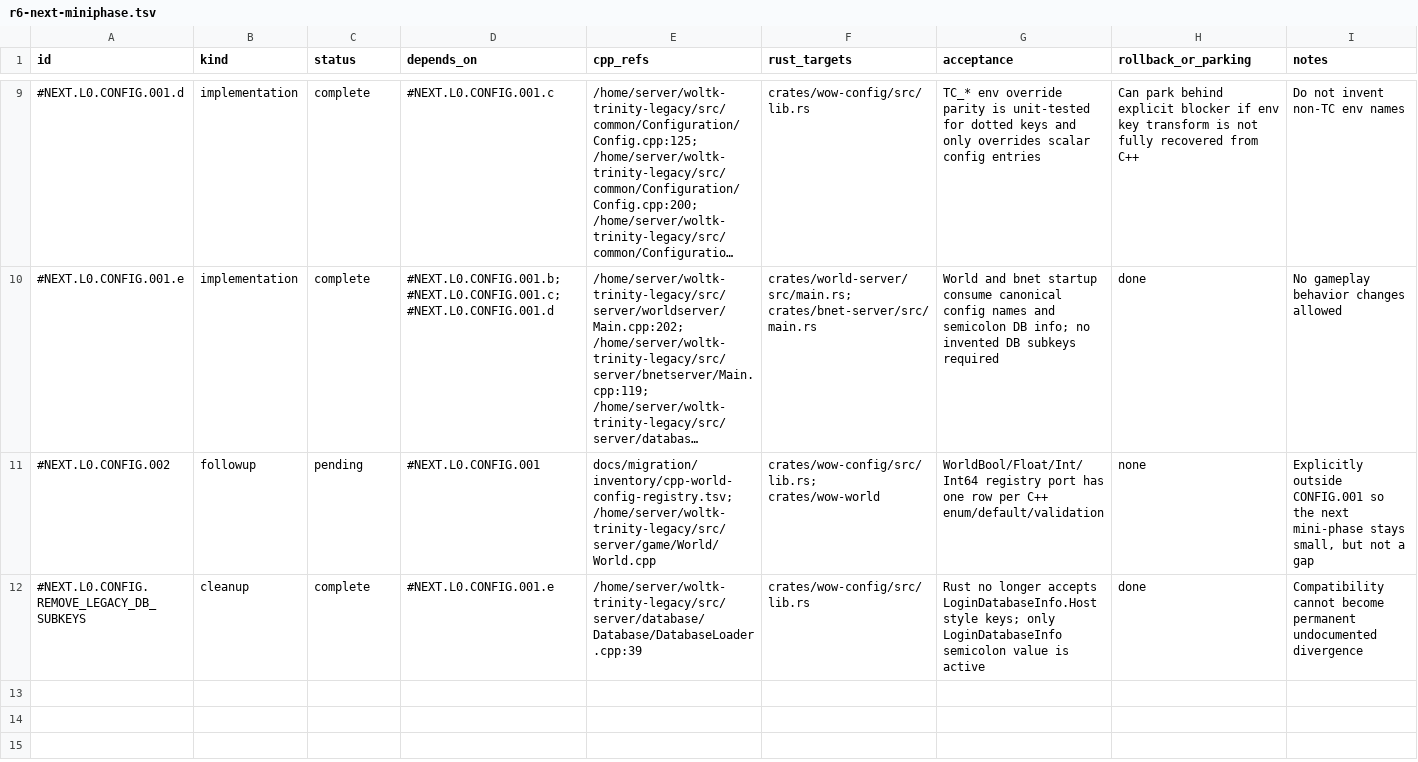
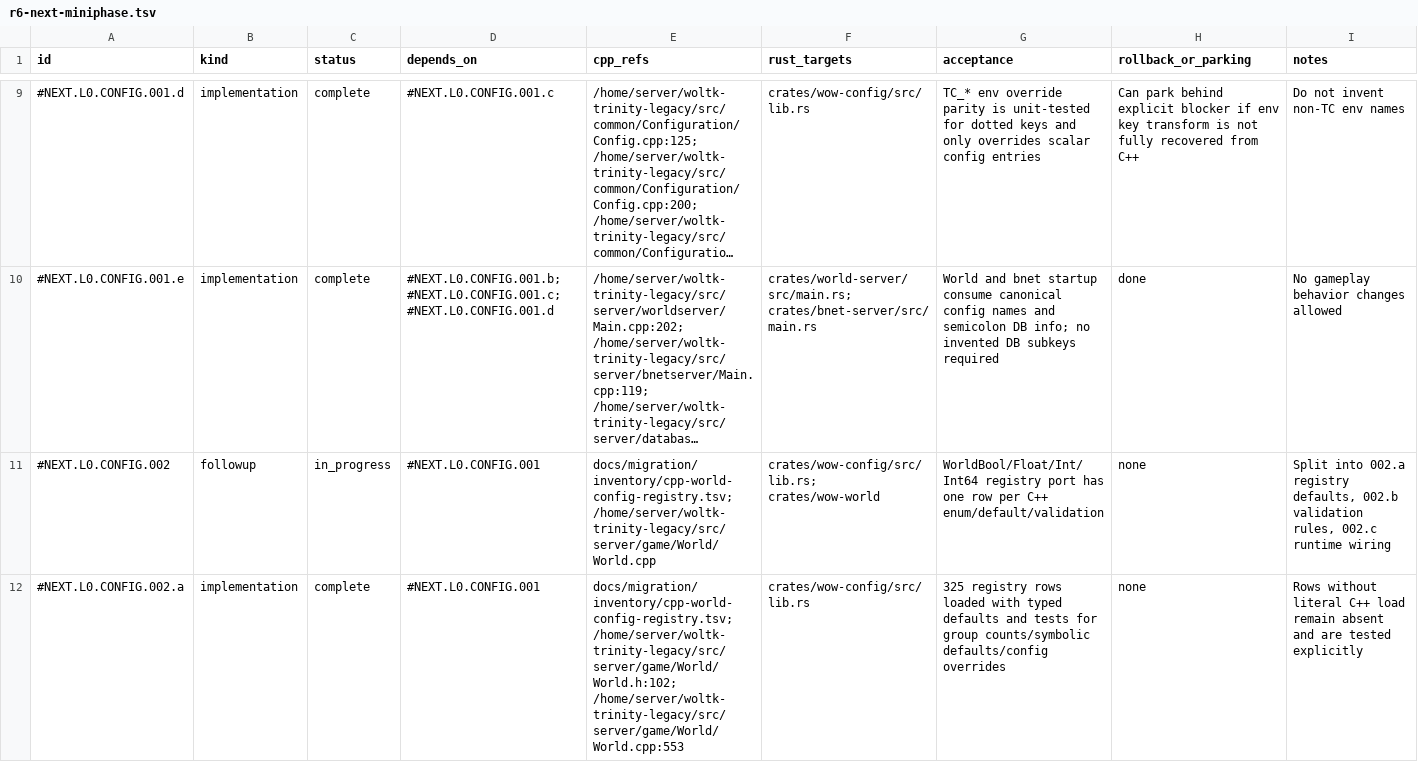
Before and after one commit to adevopg/rustycore, a TSV file: docs/migration/inventory/r6-next-miniphase.tsv, drawn as a sheet; only a part is shown, gaps mark what is left out; the shorter side is filled out with more unchanged rows; long unchanged cells end in …; the diff covers the shown part only; the diff names each change by its address in the sheet, - before the commit and + after, or states it on an @@ line.

Commit message:
feat(config): add world config registry

```diff
--- a/docs/migration/inventory/r6-next-miniphase.tsv
+++ b/docs/migration/inventory/r6-next-miniphase.tsv
-C11 (status): pending
+C11 (status): in_progress
-I11 (notes): Explicitly outside CONFIG.001 so the next mini-phase stays small, but not a gap
+I11 (notes): Split into 002.a registry defaults, 002.b validation rules, 002.c runtime wiring
+row 12: #NEXT.L0.CONFIG.002.a | implementation | complete | #NEXT.L0.CONFIG.001 | docs/migration/inventory/cpp-world-config-registry.tsv; /home/server/woltk-trinity-legacy/src/server/game/World/World.h:102; /home/server/woltk-trinity-legacy/src/server/game/World/World.cpp:553 | crates/wow-config/src/lib.rs | 325 registry rows loaded with typed defaults and tests for group counts/symbolic defaults/config overrides | none | Rows without literal C++ load remain absent and are tested explicitly
```
Also changed, not shown: 2 added rows elsewhere in this file, 3 other files.
